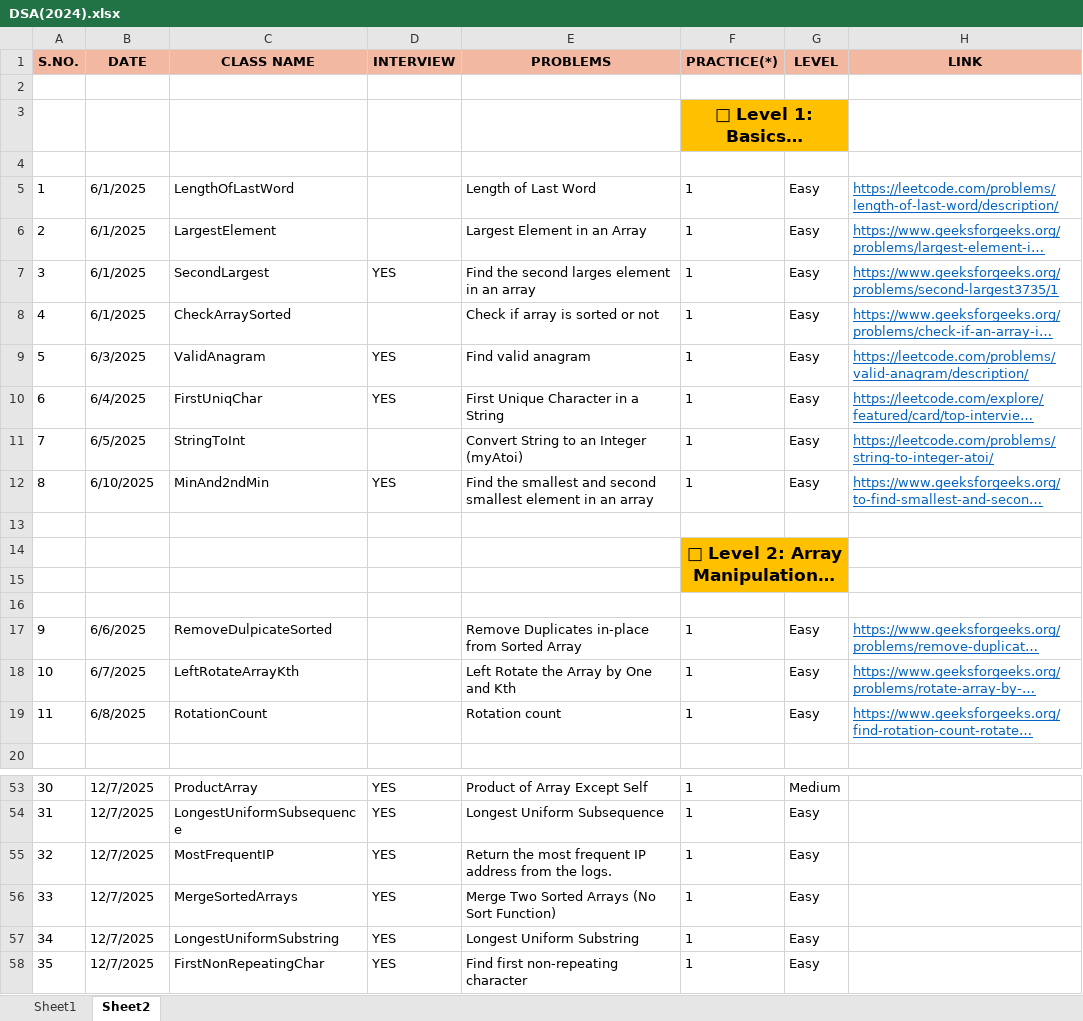
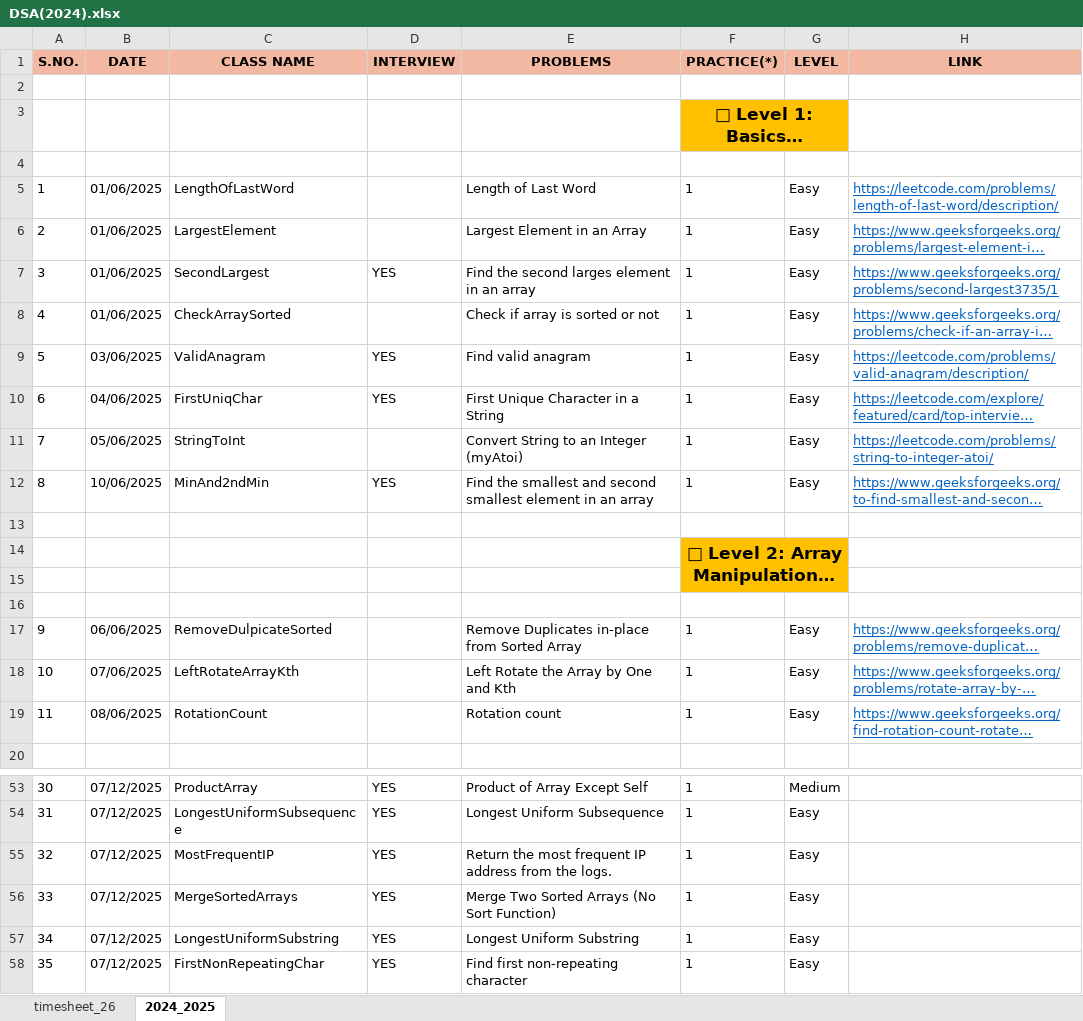
Before and after one commit to Bhanupratapsingh1998/JavaMasterClass, an Excel workbook: src/main/java/com/dsa2024/content/DSA(2024).xlsx, sheet 2024_2025, drawn as a sheet; only a part is shown, gaps mark what is left out; long unchanged cells end in …; values as stored, in another font and other column widths than the file's, no borders; the diff covers the shown part only; the diff names each change by its address in the sheet, - before the commit and + after, or states it on an @@ line.

```diff
--- a/src/main/java/com/dsa2024/content/DSA(2024).xlsx (sheet 2024_2025)
+++ b/src/main/java/com/dsa2024/content/DSA(2024).xlsx (sheet 2024_2025)
-sheet tab: Sheet1
+sheet tab: timesheet_26
-sheet tab: Sheet2
+sheet tab: 2024_2025
-B5:B8 (DATE): 6/1/2025
+B5:B8 (DATE): 01/06/2025
-B9 (DATE): 6/3/2025
+B9 (DATE): 03/06/2025
-B10 (DATE): 6/4/2025
+B10 (DATE): 04/06/2025
-B11 (DATE): 6/5/2025
+B11 (DATE): 05/06/2025
-B12 (DATE): 6/10/2025
+B12 (DATE): 10/06/2025
-B17 (DATE): 6/6/2025
+B17 (DATE): 06/06/2025
-B18 (DATE): 6/7/2025
+B18 (DATE): 07/06/2025
-B19 (DATE): 6/8/2025
+B19 (DATE): 08/06/2025
-B53:B58 (DATE): 12/7/2025
+B53:B58 (DATE): 07/12/2025
```
Also changed, not shown: 18 edited cells elsewhere in this sheet, sheet timesheet_26, hidden cells, 2 other files.
